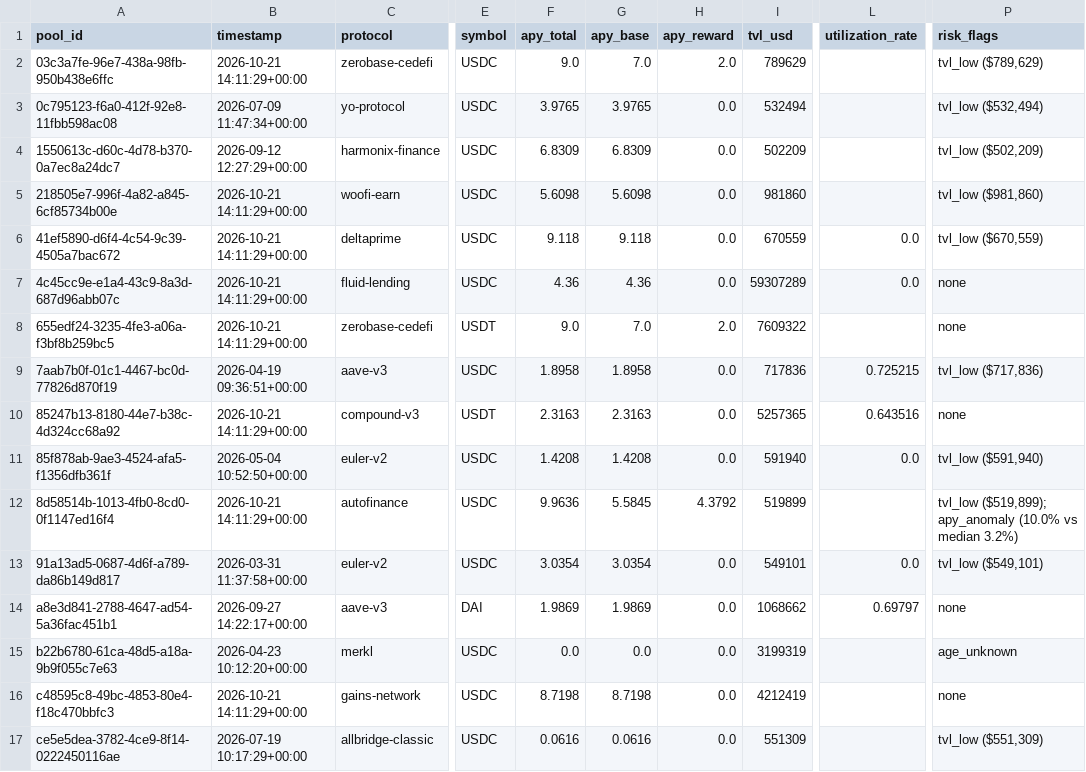
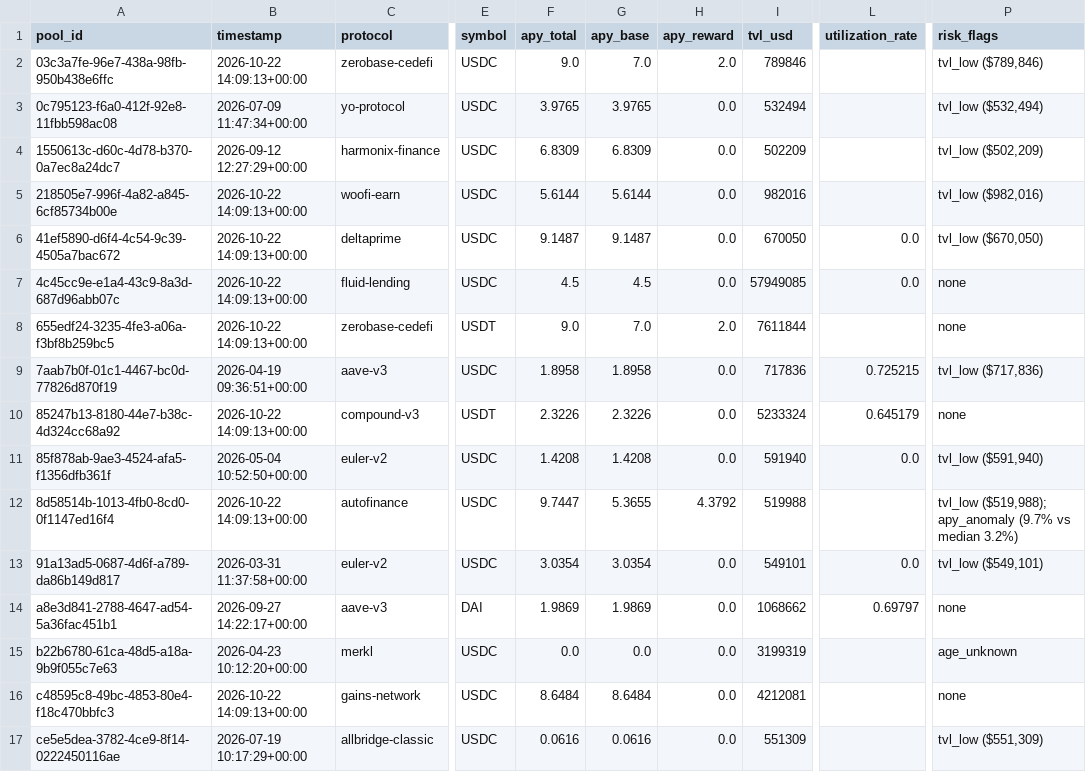
Before and after one commit to m-marcolazzeri/defi-monitor, a CSV file: data/risk_labels.csv, drawn as a sheet; only a part is shown, gaps mark what is left out; the diff covers the shown part only; the diff names each change by its address in the sheet, - before the commit and + after, or states it on an @@ line.

```diff
--- a/data/risk_labels.csv
+++ b/data/risk_labels.csv
-B2 (timestamp): 2026-10-21 14:11:29+00:00
+B2 (timestamp): 2026-10-22 14:09:13+00:00
-I2 (tvl_usd): 789629
+I2 (tvl_usd): 789846
-P2 (risk_flags): tvl_low ($789,629)
+P2 (risk_flags): tvl_low ($789,846)
-B5:B8 (timestamp): 2026-10-21 14:11:29+00:00
+B5:B8 (timestamp): 2026-10-22 14:09:13+00:00
-F5 (apy_total): 5.6098
+F5 (apy_total): 5.6144
-G5 (apy_base): 5.6098
+G5 (apy_base): 5.6144
-I5 (tvl_usd): 981860
+I5 (tvl_usd): 982016
-P5 (risk_flags): tvl_low ($981,860)
+P5 (risk_flags): tvl_low ($982,016)
-F6 (apy_total): 9.118
+F6 (apy_total): 9.1487
-G6 (apy_base): 9.118
+G6 (apy_base): 9.1487
-I6 (tvl_usd): 670559
+I6 (tvl_usd): 670050
-P6 (risk_flags): tvl_low ($670,559)
+P6 (risk_flags): tvl_low ($670,050)
-F7 (apy_total): 4.36
+F7 (apy_total): 4.5
-G7 (apy_base): 4.36
+G7 (apy_base): 4.5
-I7 (tvl_usd): 59307289
+I7 (tvl_usd): 57949085
-I8 (tvl_usd): 7609322
+I8 (tvl_usd): 7611844
-B10 (timestamp): 2026-10-21 14:11:29+00:00
+B10 (timestamp): 2026-10-22 14:09:13+00:00
-F10 (apy_total): 2.3163
+F10 (apy_total): 2.3226
-G10 (apy_base): 2.3163
+G10 (apy_base): 2.3226
-I10 (tvl_usd): 5257365
+I10 (tvl_usd): 5233324
-L10 (utilization_rate): 0.643516
+L10 (utilization_rate): 0.645179
-B12 (timestamp): 2026-10-21 14:11:29+00:00
+B12 (timestamp): 2026-10-22 14:09:13+00:00
-F12 (apy_total): 9.9636
+F12 (apy_total): 9.7447
-G12 (apy_base): 5.5845
+G12 (apy_base): 5.3655
-I12 (tvl_usd): 519899
+I12 (tvl_usd): 519988
-P12 (risk_flags): tvl_low ($519,899); apy_anomaly (10.0% vs median…
+P12 (risk_flags): tvl_low ($519,988); apy_anomaly (9.7% vs median…
-B16 (timestamp): 2026-10-21 14:11:29+00:00
+B16 (timestamp): 2026-10-22 14:09:13+00:00
-F16 (apy_total): 8.7198
+F16 (apy_total): 8.6484
-G16 (apy_base): 8.7198
+G16 (apy_base): 8.6484
-I16 (tvl_usd): 4212419
+I16 (tvl_usd): 4212081
```
Also changed, not shown: 16 edited cells elsewhere in this file, data/anomalies.csv, data/multi_protocol.csv, 1 other file.
